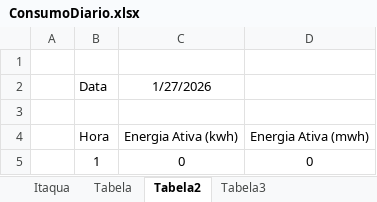
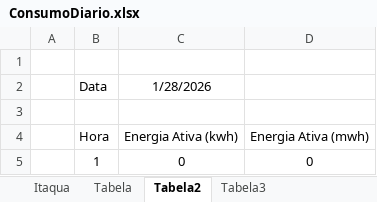
Before and after one commit to MateusBastosVersa/consumo-shopping-garden-itaqua, an Excel workbook: ConsumoDiario.xlsx, sheet Tabela2, drawn as a sheet; only a part is shown; values as stored, in another font and other column widths than the file's, no borders; the diff names each change by its address in the sheet, - before the commit and + after, or states it on an @@ line.

```diff
--- a/ConsumoDiario.xlsx (sheet Tabela2)
+++ b/ConsumoDiario.xlsx (sheet Tabela2)
-C2: 1/27/2026
+C2: 1/28/2026
```
Also changed, not shown: sheet Itaqua, sheet Tabela, sheet Tabela3, formulas that keep their value.
